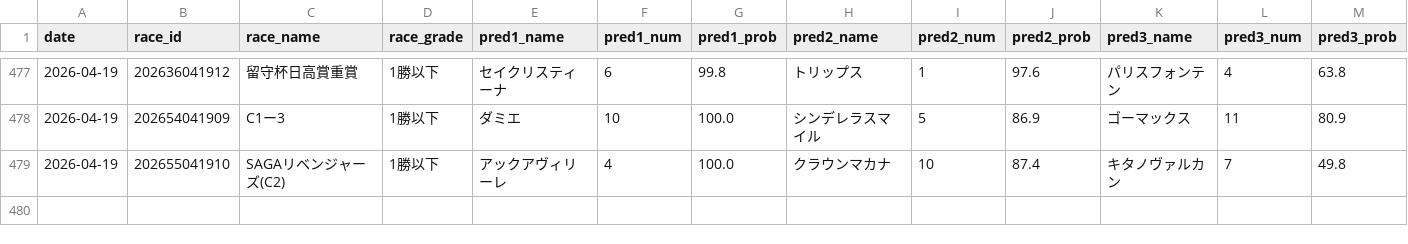
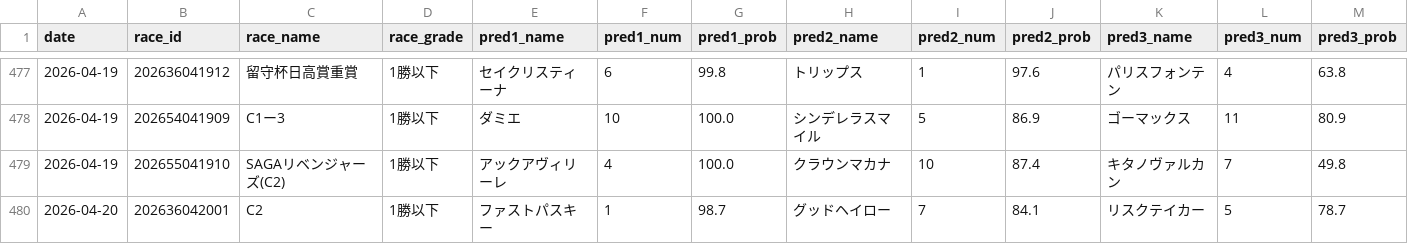
Before and after one commit to yssohrrs206038s-oss/keiba-nar, a CSV file: keiba_predictor/data/results_history.csv, drawn as a sheet; only a part is shown, gaps mark what is left out; rows hold the shown columns only; the diff names each change by its address in the sheet, - before the commit and + after, or states it on an @@ line.

```diff
--- a/keiba_predictor/data/results_history.csv
+++ b/keiba_predictor/data/results_history.csv
+row 480: 2026-04-20 | 202636042001 | C2 | 1勝以下 | ファストパスキー | 1 | 98.7 | グッドヘイロー | 7 | 84.1 | リスクテイカー | 5 | 78.7
```
